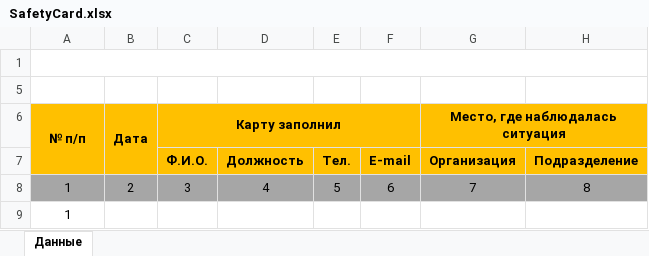
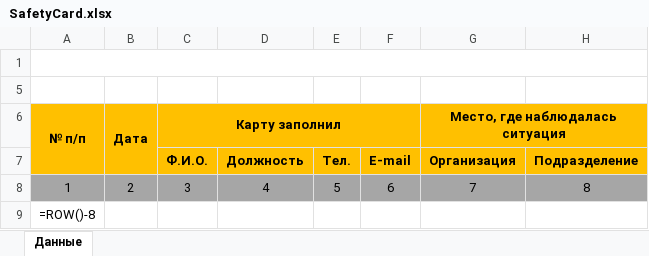
Before and after one commit to Koleshkov/ISCardsLight, an Excel workbook: ISCardsLight/wwwroot/templates/SafetyCard.xlsx, sheet Данные, drawn as a sheet; only a part is shown; values as stored, in another font and other column widths than the file's, no borders; formulas are shown in place of their values; charts and pictures not drawn; the diff names each change by its address in the sheet, - before the commit and + after, or states it on an @@ line.

Commit message:
Add sending list

```diff
--- a/ISCardsLight/wwwroot/templates/SafetyCard.xlsx (sheet Данные)
+++ b/ISCardsLight/wwwroot/templates/SafetyCard.xlsx (sheet Данные)
-A9 (№ п/п): 1
+A9 (№ п/п): =ROW()-8
```
Also changed, not shown: hidden cells, charts or pictures, 4 other files.
